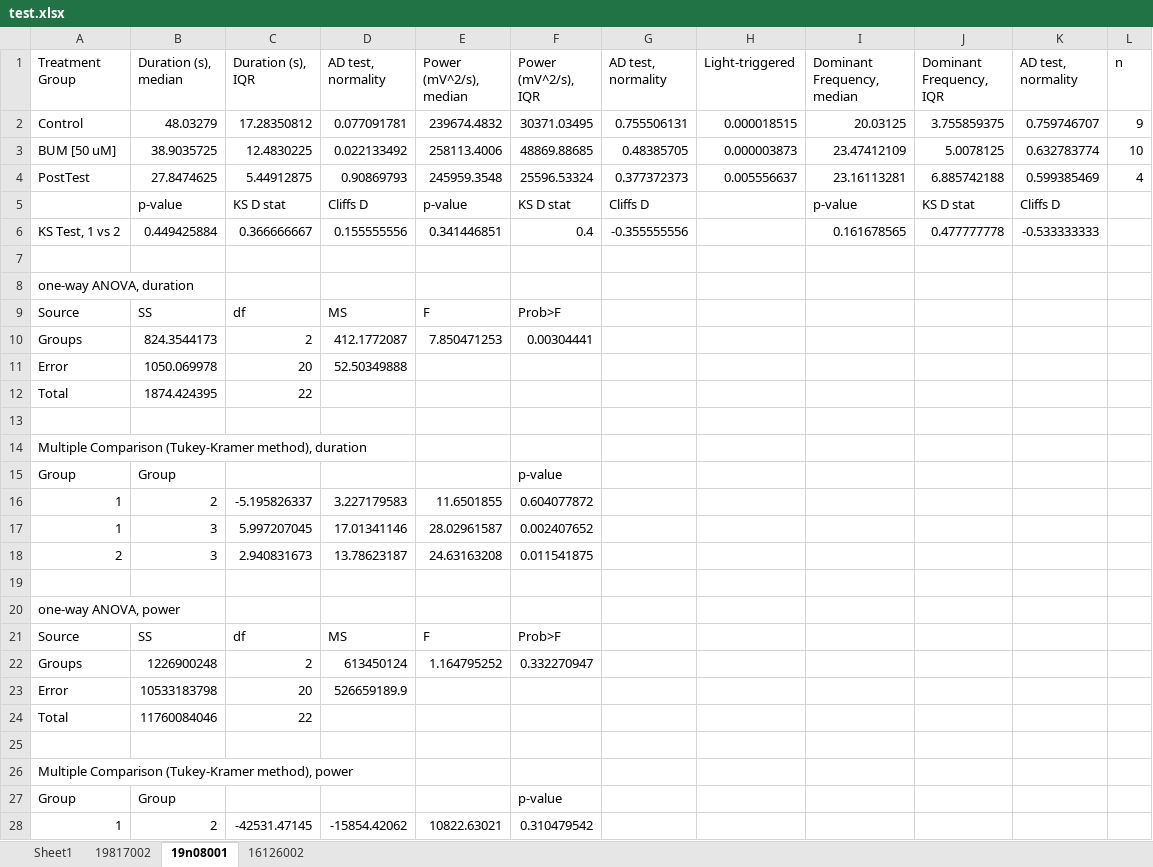
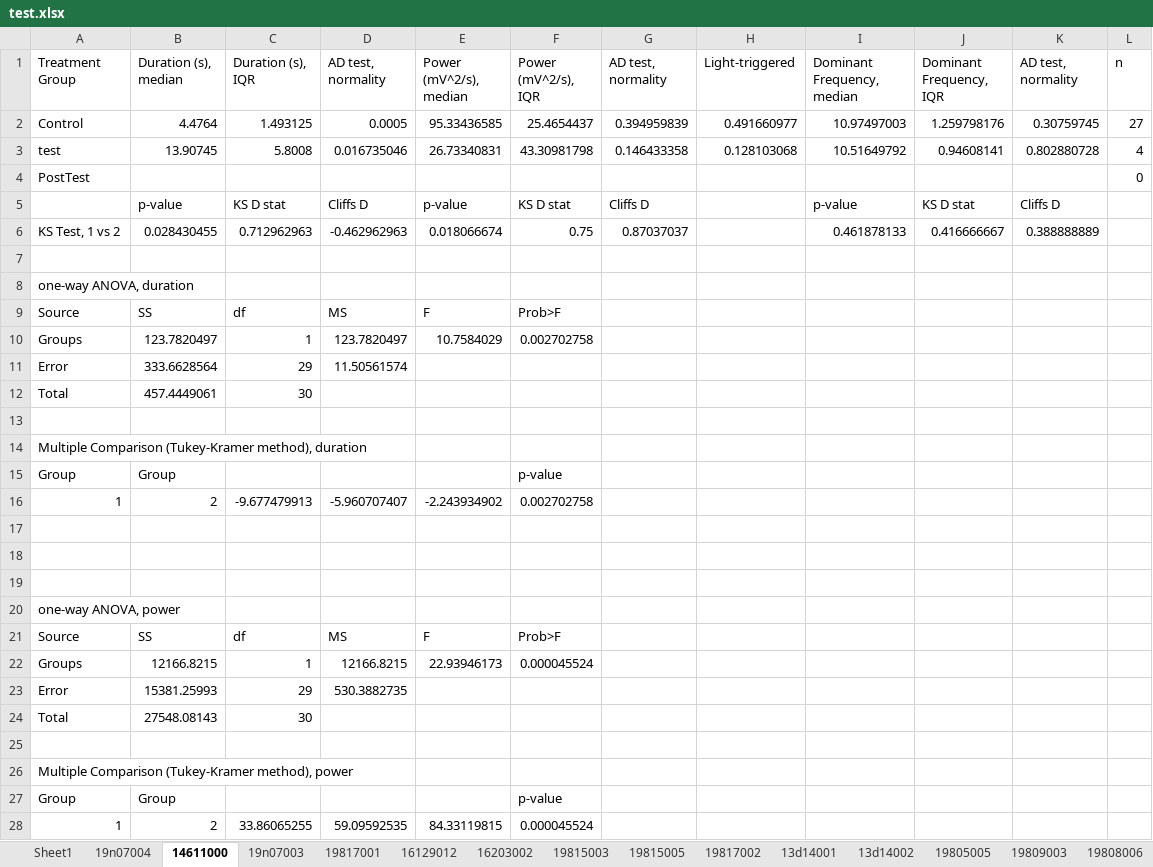
Before and after one commit to Valiantelab/ChangValiante2018, an Excel workbook: test.xlsx, sheet 14611000, drawn as a sheet; only a part is shown; values as stored, in another font and other column widths than the file's, no borders; removed rows and columns are numbered as before the commit, all else as after; the diff covers the shown part only; the diff names each change by its address in the sheet, - before the commit and + after, or states it on an @@ line.

```diff
--- a/test.xlsx (sheet 14611000)
+++ b/test.xlsx (sheet 14611000)
-sheet tab: 19n08001
+sheet tab: 14611000
-sheet tab: 16126002
+sheet tab: 19n07003
+sheet tab: 19n07004
+sheet tab: 19817001
+sheet tab: 16129012
+sheet tab: 16203002
+sheet tab: 19815003
+sheet tab: 19815005
+sheet tab: 13d14001
+sheet tab: 13d14002
+sheet tab: 19805005
+sheet tab: 19809003
+sheet tab: 19808006
@@ sheet tab order changed: Sheet1 | 19n07004 | 14611000 | 19n07003 | 19817001 | 16129012 | 16203002 | 19815003 | 19815005 | 19817002 | 13d14001 | 13d14002 | 19805005 | 19809003 | 19808006 @@
-row 2: Control | 48.03279 | 17.28350812 | 0.077091781 | 239674.4832 | 30371.03495 | 0.755506131 | 0.000018515 | 20.03125 | 3.755859375 | 0.759746707 | 9
-row 3: BUM [50 uM] | 38.9035725 | 12.4830225 | 0.022133492 | 258113.4006 | 48869.88685 | 0.48385705 | 0.000003873 | 23.47412109 | 5.0078125 | 0.632783774 | 10
-row 4: PostTest | 27.8474625 | 5.44912875 | 0.90869793 | 245959.3548 | 25596.53324 | 0.377372373 | 0.005556637 | 23.16113281 | 6.885742188 | 0.599385469 | 4
+row 2: Control | 4.4764 | 1.493125 | 0.0005 | 95.33436585 | 25.4654437 | 0.394959839 | 0.491660977 | 10.97497003 | 1.259798176 | 0.30759745 | 27
+row 3: test | 13.90745 | 5.8008 | 0.016735046 | 26.73340831 | 43.30981798 | 0.146433358 | 0.128103068 | 10.51649792 | 0.94608141 | 0.802880728 | 4
+row 4: PostTest |  |  |  |  |  |  |  |  |  |  | 0
-row 6: KS Test, 1 vs 2 | 0.449425884 | 0.366666667 | 0.155555556 | 0.341446851 | 0.4 | -0.355555556 |  | 0.161678565 | 0.477777778 | -0.533333333
+row 6: KS Test, 1 vs 2 | 0.028430455 | 0.712962963 | -0.462962963 | 0.018066674 | 0.75 | 0.87037037 |  | 0.461878133 | 0.416666667 | 0.388888889
-row 10: Groups | 824.3544173 | 2 | 412.1772087 | 7.850471253 | 0.00304441
-row 11: Error | 1050.069978 | 20 | 52.50349888
+row 10: Groups | 123.7820497 | 1 | 123.7820497 | 10.7584029 | 0.002702758
+row 11: Error | 333.6628564 | 29 | 11.50561574
-B12 (Duration (s), median): 1874.424395
+B12 (Duration (s), median): 457.4449061
-C12 (Duration (s), IQR): 22
+C12 (Duration (s), IQR): 30
-C16 (Duration (s), IQR): -5.195826337
+C16 (Duration (s), IQR): -9.677479913
-D16 (AD test, normality): 3.227179583
+D16 (AD test, normality): -5.960707407
-E16 (Power (mV^2/s), median): 11.6501855
+E16 (Power (mV^2/s), median): -2.243934902
-F16 (Power (mV^2/s), IQR): 0.604077872
+F16 (Power (mV^2/s), IQR): 0.002702758
-row 17: 1 | 3 | 5.997207045 | 17.01341146 | 28.02961587 | 0.002407652
+row 17: (empty)
-row 18: 2 | 3 | 2.940831673 | 13.78623187 | 24.63163208 | 0.011541875
+row 18: (empty)
-row 22: Groups | 1226900248 | 2 | 613450124 | 1.164795252 | 0.332270947
-row 23: Error | 10533183798 | 20 | 526659189.9
+row 22: Groups | 12166.8215 | 1 | 12166.8215 | 22.93946173 | 0.000045524
+row 23: Error | 15381.25993 | 29 | 530.3882735
-B24 (Duration (s), median): 11760084046
+B24 (Duration (s), median): 27548.08143
-C24 (Duration (s), IQR): 22
+C24 (Duration (s), IQR): 30
-C28 (Duration (s), IQR): -42531.47145
+C28 (Duration (s), IQR): 33.86065255
-D28 (AD test, normality): -15854.42062
+D28 (AD test, normality): 59.09592535
-E28 (Power (mV^2/s), median): 10822.63021
+E28 (Power (mV^2/s), median): 84.33119815
-F28 (Power (mV^2/s), IQR): 0.310479542
+F28 (Power (mV^2/s), IQR): 0.000045524
```
Also changed, not shown: 2 added rows, 4 removed rows and 18 edited cells elsewhere in this sheet, sheet 19817002, sheet 19n07003, other sheet tabs, Control.xlsx, 13 other files.
